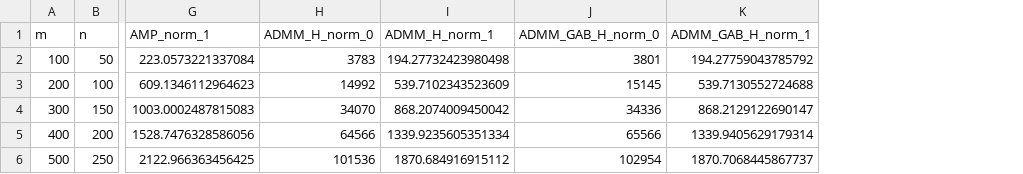
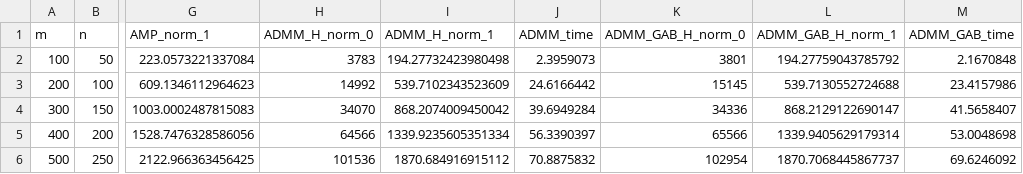
Before and after one commit to AnaniasMachado/Sparse_Universal_Least-Squares_Solvers, a CSV file: results.csv, drawn as a sheet; only a part is shown, gaps mark what is left out; the diff names each change by its address in the sheet, - before the commit and + after, or states it on an @@ line.

Commit message:
Results of ADMM comparison 2

```diff
--- a/results.csv
+++ b/results.csv
+column J (ADMM_time), rows 2-6: 2.3959073 | 24.6166442 | 39.6949284 | 56.3390397 | 70.8875832
+column M (ADMM_GAB_time), rows 2-6: 2.1670848 | 23.4157986 | 41.5658407 | 53.0048698 | 69.6246092
```
Also changed, not shown: 1 other file.
